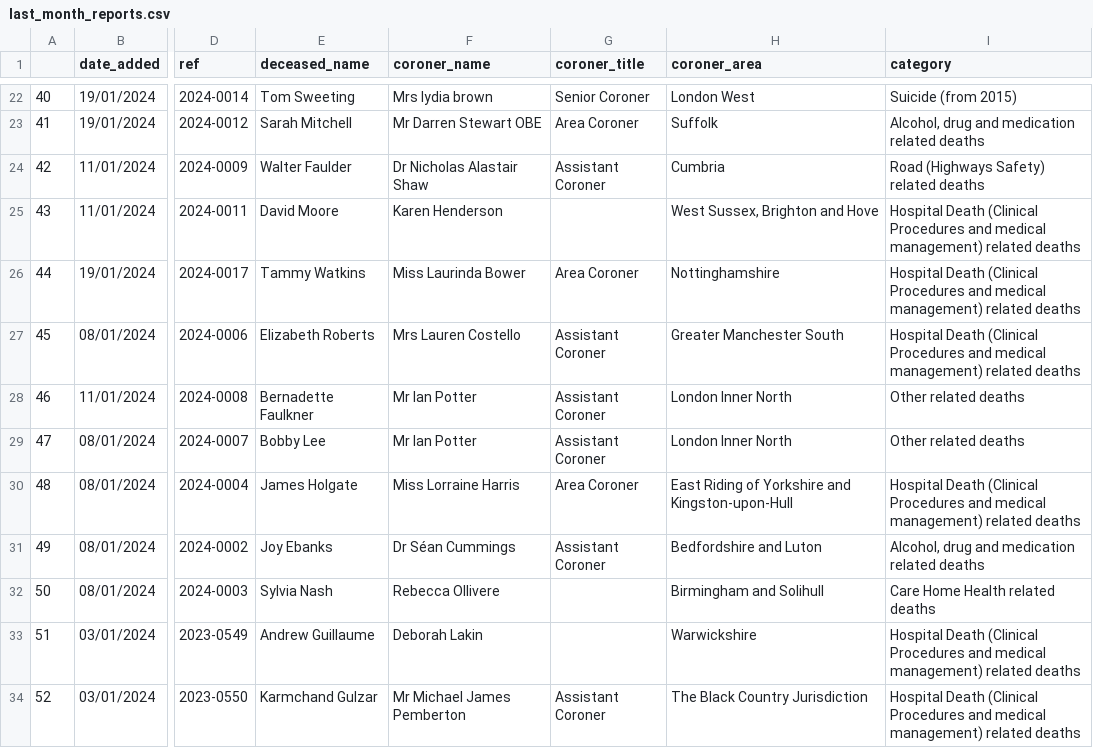
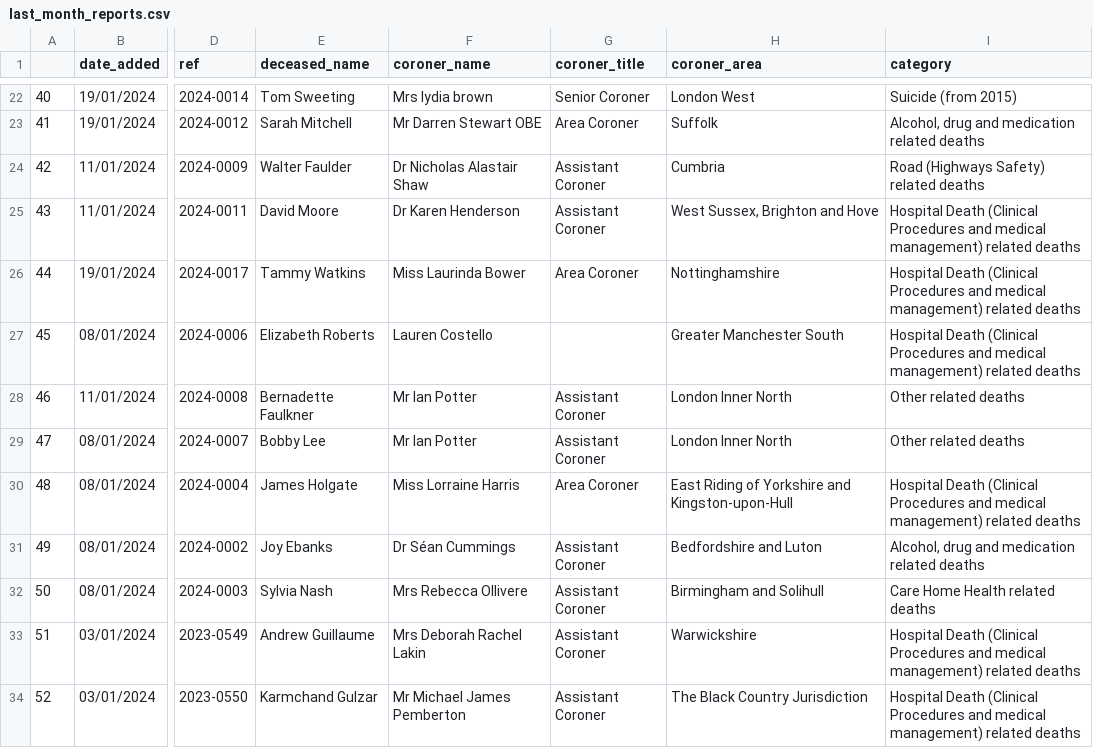
Before and after one commit to maxafanasiev/test_actions, a CSV file: src/analyse/counts/data/sent/last_month_reports.csv, drawn as a sheet; only a part is shown, gaps mark what is left out; the diff covers the shown part only; the diff names each change by its address in the sheet, - before the commit and + after, or states it on an @@ line.

```diff
--- a/src/analyse/counts/data/sent/last_month_reports.csv
+++ b/src/analyse/counts/data/sent/last_month_reports.csv
-F25 (coroner_name): Karen Henderson
+F25 (coroner_name): Dr Karen Henderson
-G25 (coroner_title): (empty)
+G25 (coroner_title): Assistant Coroner
-F27 (coroner_name): Mrs Lauren Costello
+F27 (coroner_name): Lauren Costello
-G27 (coroner_title): Assistant Coroner
+G27 (coroner_title): (empty)
-F32 (coroner_name): Rebecca Ollivere
+F32 (coroner_name): Mrs Rebecca Ollivere
-G32:G33 (coroner_title): (empty)
+G32:G33 (coroner_title): Assistant Coroner
-F33 (coroner_name): Deborah Lakin
+F33 (coroner_name): Mrs Deborah Rachel Lakin
```
Also changed, not shown: 10 edited cells elsewhere in this file, src/analyse/counts/data/gender/gender-years.csv, src/analyse/counts/data/name/name-counts.csv, 13 other files.
